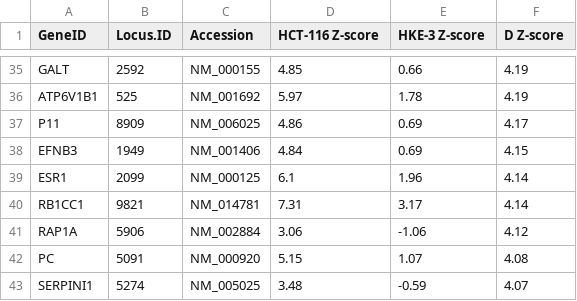
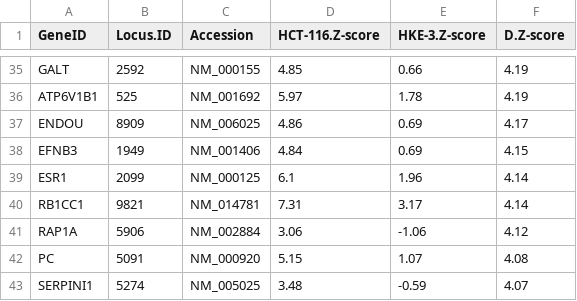
Before and after one commit to monarch-initiative/SLDBGen, a TSV file: data/steckel-2012-KRAS.tsv, drawn as a sheet; only a part is shown, gaps mark what is left out; the diff names each change by its address in the sheet, - before the commit and + after, or states it on an @@ line.

```diff
--- a/data/steckel-2012-KRAS.tsv
+++ b/data/steckel-2012-KRAS.tsv
-D1: HCT-116 Z-score
+D1: HCT-116.Z-score
-E1: HKE-3 Z-score
+E1: HKE-3.Z-score
-F1: D Z-score
+F1: D.Z-score
-A37 (GeneID): P11
+A37 (GeneID): ENDOU
```
Also changed, not shown: data/lord-PARP1-2008.tsv, 7 other files.
